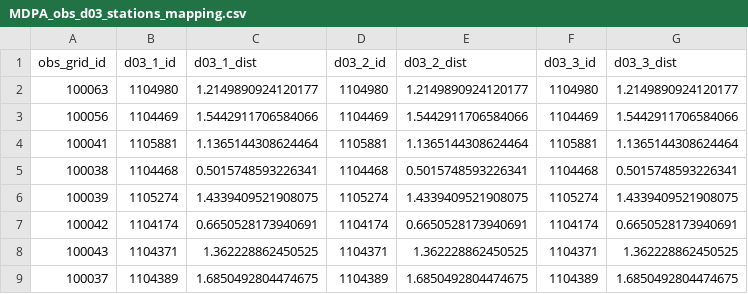
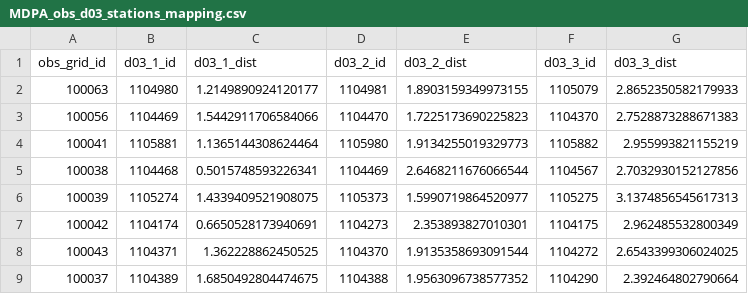
Before and after one commit to shadhini/curw_helpers, a CSV file: db_scripts/curw_sim/hechms/MDPA_obs_d03_stations_mapping.csv, drawn as a sheet; only a part is shown; the diff covers the shown part only.

Commit message:
update MDPA obs to do3 grid mappings

```diff
--- a/db_scripts/curw_sim/hechms/MDPA_obs_d03_stations_mapping.csv
+++ b/db_scripts/curw_sim/hechms/MDPA_obs_d03_stations_mapping.csv
@@ -1,9 +1,9 @@
 obs_grid_id,d03_1_id,d03_1_dist,d03_2_id,d03_2_dist,d03_3_id,d03_3_dist
-100063,1104980,1.2149890924120177,1104980,1.2149890924120177,1104980,1.2149890924120177
-100056,1104469,1.5442911706584066,1104469,1.5442911706584066,1104469,1.5442911706584066
-100041,1105881,1.1365144308624464,1105881,1.1365144308624464,1105881,1.1365144308624464
-100038,1104468,0.5015748593226341,1104468,0.5015748593226341,1104468,0.5015748593226341
-100039,1105274,1.4339409521908075,1105274,1.4339409521908075,1105274,1.4339409521908075
-100042,1104174,0.6650528173940691,1104174,0.6650528173940691,1104174,0.6650528173940691
-100043,1104371,1.362228862450525,1104371,1.362228862450525,1104371,1.362228862450525
-100037,1104389,1.6850492804474675,1104389,1.6850492804474675,1104389,1.6850492804474675
+100063,1104980,1.2149890924120177,1104981,1.8903159349973155,1105079,2.8652350582179933
+100056,1104469,1.5442911706584066,1104470,1.7225173690225823,1104370,2.7528873288671383
+100041,1105881,1.1365144308624464,1105980,1.9134255019329773,1105882,2.955993821155219
+100038,1104468,0.5015748593226341,1104469,2.6468211676066544,1104567,2.7032930152127856
+100039,1105274,1.4339409521908075,1105373,1.5990719864520977,1105275,3.1374856545617313
+100042,1104174,0.6650528173940691,1104273,2.353893827010301,1104175,2.962485532800349
+100043,1104371,1.362228862450525,1104370,1.9135358693091544,1104272,2.6543399306024025
+100037,1104389,1.6850492804474675,1104388,1.9563096738577352,1104290,2.392464802790664
```
Also changed, not shown: 16 edited cells elsewhere in this file.
